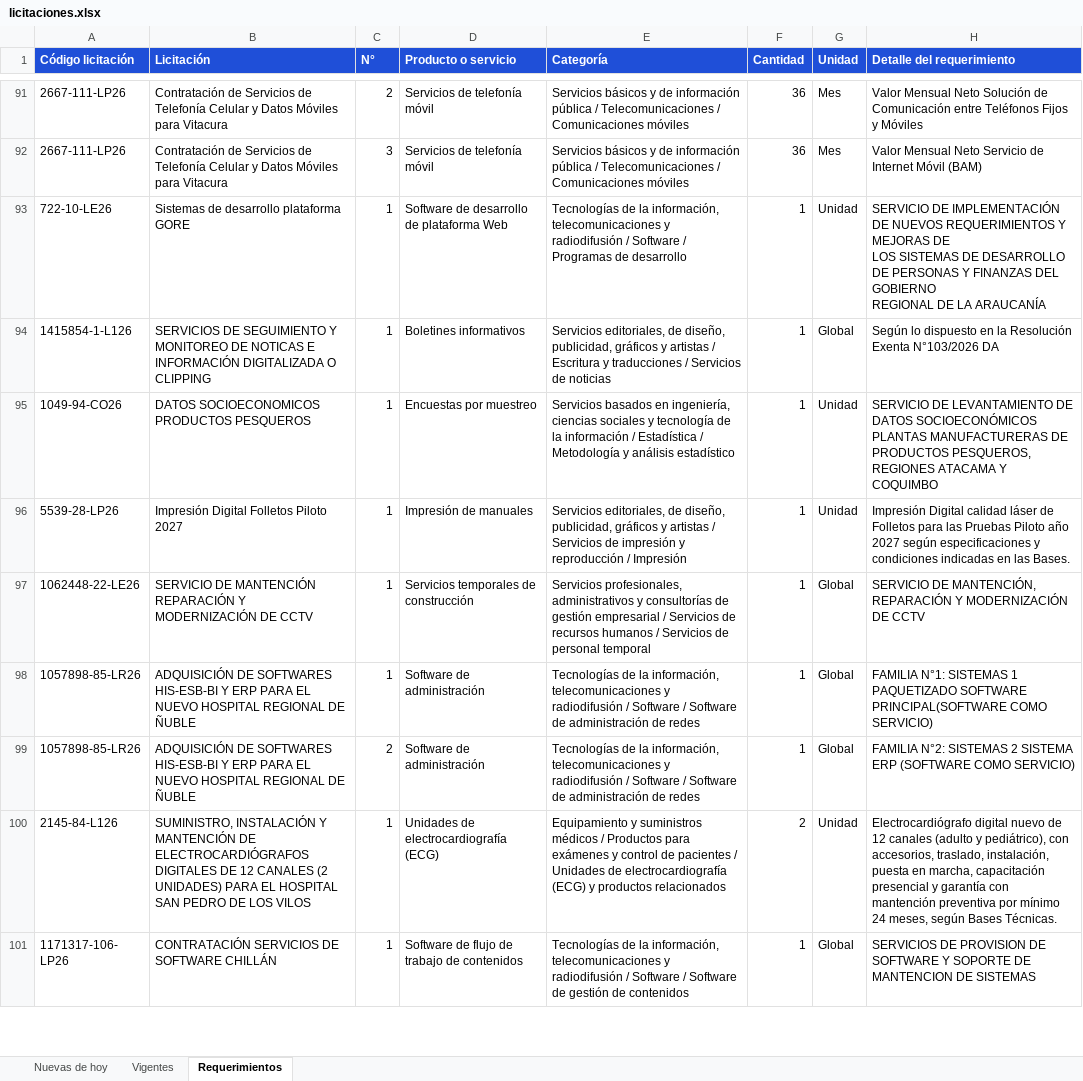
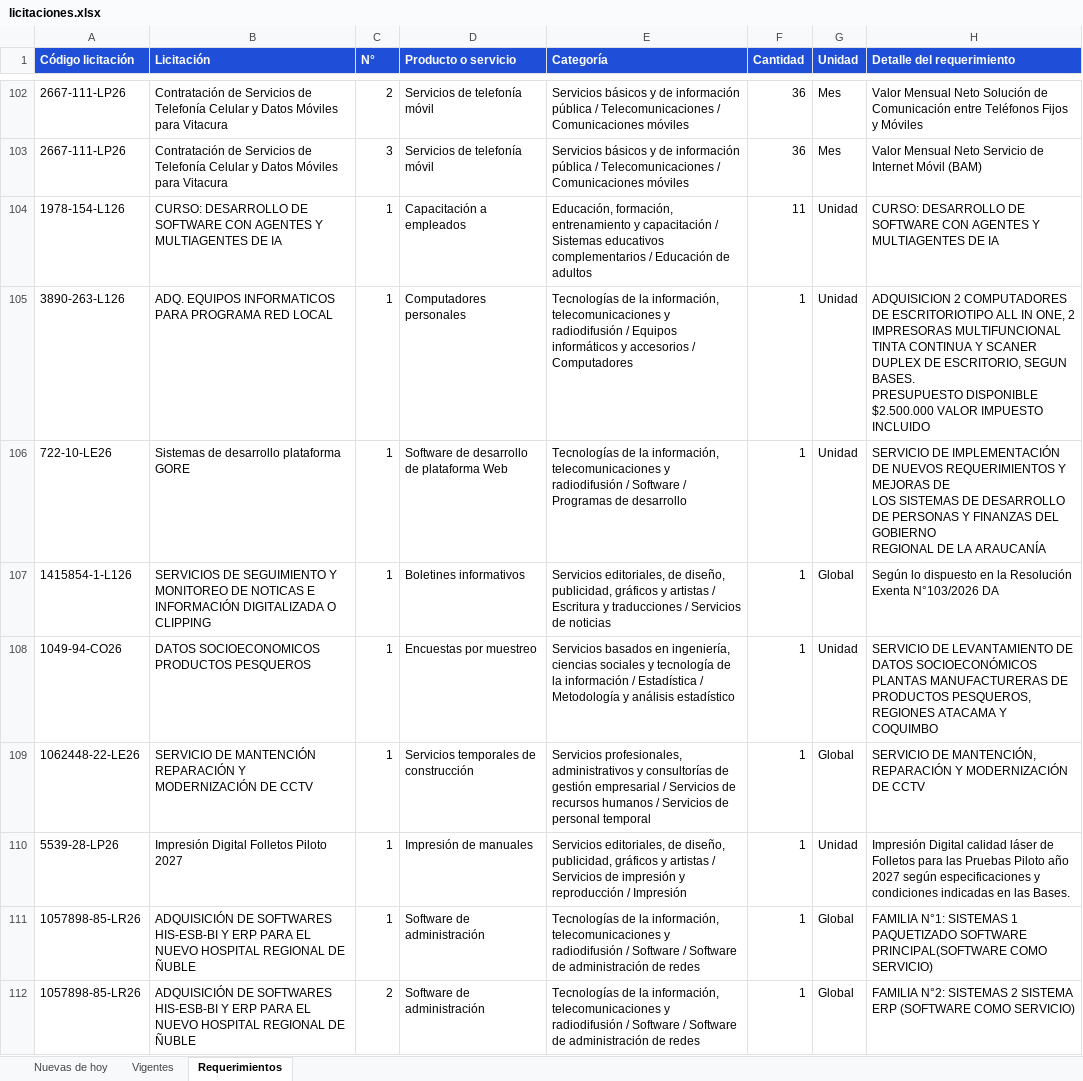
Before and after one commit to annibe/radar-licitaciones, an Excel workbook: web/descargas/licitaciones.xlsx, sheet Requerimientos, drawn as a sheet; only a part is shown, gaps mark what is left out; the shorter side is filled out with more unchanged rows; values as stored, in another font and other column widths than the file's, no borders; ↵ is a line break in a cell; the diff covers the shown part only; the diff names each change by its address in the sheet, - before the commit and + after, or states it on an @@ line.

```diff
--- a/web/descargas/licitaciones.xlsx (sheet Requerimientos)
+++ b/web/descargas/licitaciones.xlsx (sheet Requerimientos)
+row 104: 1978-154-L126 | CURSO: DESARROLLO DE SOFTWARE CON AGENTES Y MULTIAGENTES DE IA | 1 | Capacitación a empleados | Educación, formación, entrenamiento y capacitación / Sistemas educativos complementarios / Educación de adultos | 11 | Unidad | CURSO: DESARROLLO DE SOFTWARE CON AGENTES Y MULTIAGENTES DE IA
+row 105: 3890-263-L126 | ADQ. EQUIPOS INFORMATICOS PARA PROGRAMA RED LOCAL | 1 | Computadores personales | Tecnologías de la información, telecomunicaciones y radiodifusión / Equipos informáticos y accesorios / Computadores | 1 | Unidad | ADQUISICION 2 COMPUTADORES DE ESCRITORIOTIPO ALL IN ONE, 2 IMPRESORAS MULTIFUNCIONAL TINTA CONTINUA Y SCANER DUPLEX DE ESCRITORIO, SEGUN BASES. ↵ PRESUPUESTO DISPONIBLE $2.500.000 VALOR IMPUESTO INCLUIDO
@@ row 97 moved to row 109: 1062448-22-LE26 @@
```
Also changed, not shown: 35 added rows, 2 removed rows and 11 moved rows elsewhere in this sheet, sheet Vigentes, sheet Nuevas de hoy, formulas that keep their value, 4 other files.
